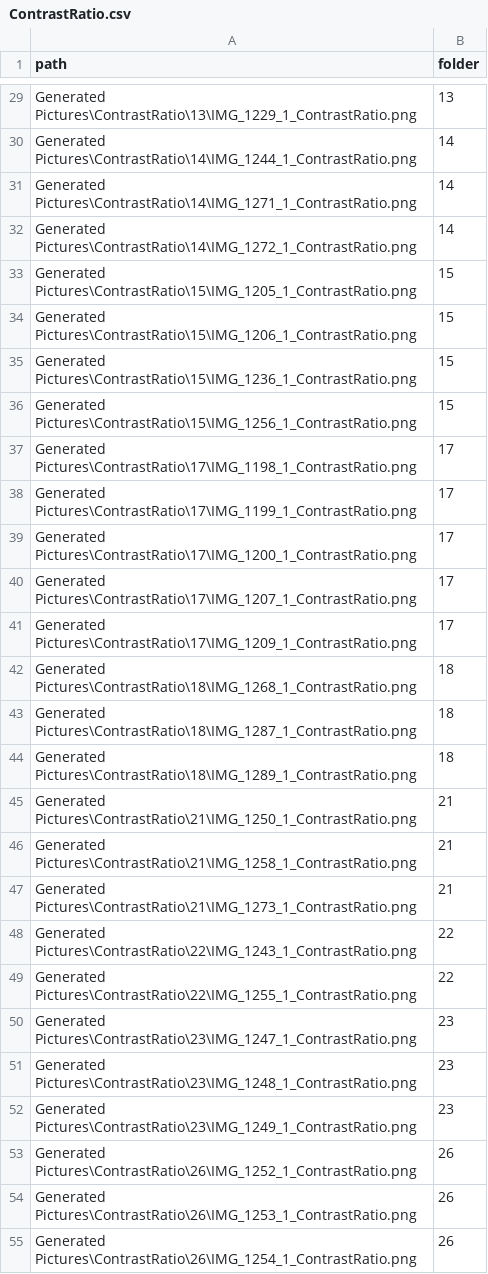
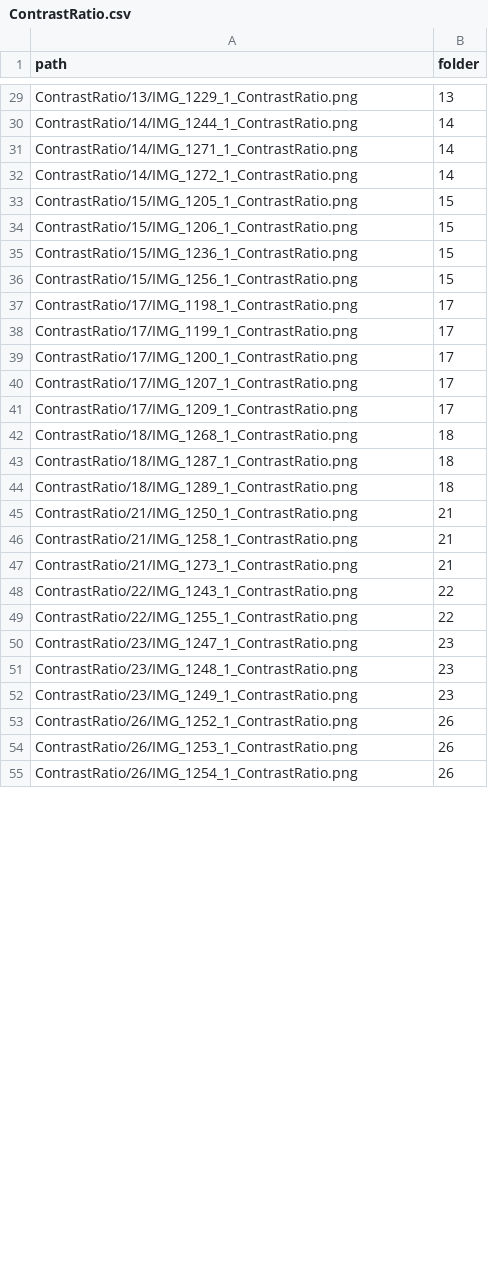
Before and after one commit to ManuelsKopf/Displays, a CSV file: CSV/ContrastRatio.csv, drawn as a sheet; only a part is shown, gaps mark what is left out; the diff covers the shown part only; the diff names each change by its address in the sheet, - before the commit and + after, or states it on an @@ line.

```diff
--- a/CSV/ContrastRatio.csv
+++ b/CSV/ContrastRatio.csv
-A29 (path): Generated Pictures\ContrastRatio\13\IMG_1229_1_ContrastRatio.png
+A29 (path): ContrastRatio/13/IMG_1229_1_ContrastRatio.png
-A30 (path): Generated Pictures\ContrastRatio\14\IMG_1244_1_ContrastRatio.png
+A30 (path): ContrastRatio/14/IMG_1244_1_ContrastRatio.png
-A31 (path): Generated Pictures\ContrastRatio\14\IMG_1271_1_ContrastRatio.png
+A31 (path): ContrastRatio/14/IMG_1271_1_ContrastRatio.png
-A32 (path): Generated Pictures\ContrastRatio\14\IMG_1272_1_ContrastRatio.png
+A32 (path): ContrastRatio/14/IMG_1272_1_ContrastRatio.png
-A33 (path): Generated Pictures\ContrastRatio\15\IMG_1205_1_ContrastRatio.png
+A33 (path): ContrastRatio/15/IMG_1205_1_ContrastRatio.png
-A34 (path): Generated Pictures\ContrastRatio\15\IMG_1206_1_ContrastRatio.png
+A34 (path): ContrastRatio/15/IMG_1206_1_ContrastRatio.png
-A35 (path): Generated Pictures\ContrastRatio\15\IMG_1236_1_ContrastRatio.png
+A35 (path): ContrastRatio/15/IMG_1236_1_ContrastRatio.png
-A36 (path): Generated Pictures\ContrastRatio\15\IMG_1256_1_ContrastRatio.png
+A36 (path): ContrastRatio/15/IMG_1256_1_ContrastRatio.png
-A37 (path): Generated Pictures\ContrastRatio\17\IMG_1198_1_ContrastRatio.png
+A37 (path): ContrastRatio/17/IMG_1198_1_ContrastRatio.png
-A38 (path): Generated Pictures\ContrastRatio\17\IMG_1199_1_ContrastRatio.png
+A38 (path): ContrastRatio/17/IMG_1199_1_ContrastRatio.png
-A39 (path): Generated Pictures\ContrastRatio\17\IMG_1200_1_ContrastRatio.png
+A39 (path): ContrastRatio/17/IMG_1200_1_ContrastRatio.png
-A40 (path): Generated Pictures\ContrastRatio\17\IMG_1207_1_ContrastRatio.png
+A40 (path): ContrastRatio/17/IMG_1207_1_ContrastRatio.png
-A41 (path): Generated Pictures\ContrastRatio\17\IMG_1209_1_ContrastRatio.png
+A41 (path): ContrastRatio/17/IMG_1209_1_ContrastRatio.png
-A42 (path): Generated Pictures\ContrastRatio\18\IMG_1268_1_ContrastRatio.png
+A42 (path): ContrastRatio/18/IMG_1268_1_ContrastRatio.png
-A43 (path): Generated Pictures\ContrastRatio\18\IMG_1287_1_ContrastRatio.png
+A43 (path): ContrastRatio/18/IMG_1287_1_ContrastRatio.png
-A44 (path): Generated Pictures\ContrastRatio\18\IMG_1289_1_ContrastRatio.png
+A44 (path): ContrastRatio/18/IMG_1289_1_ContrastRatio.png
-A45 (path): Generated Pictures\ContrastRatio\21\IMG_1250_1_ContrastRatio.png
+A45 (path): ContrastRatio/21/IMG_1250_1_ContrastRatio.png
-A46 (path): Generated Pictures\ContrastRatio\21\IMG_1258_1_ContrastRatio.png
+A46 (path): ContrastRatio/21/IMG_1258_1_ContrastRatio.png
-A47 (path): Generated Pictures\ContrastRatio\21\IMG_1273_1_ContrastRatio.png
+A47 (path): ContrastRatio/21/IMG_1273_1_ContrastRatio.png
-A48 (path): Generated Pictures\ContrastRatio\22\IMG_1243_1_ContrastRatio.png
+A48 (path): ContrastRatio/22/IMG_1243_1_ContrastRatio.png
-A49 (path): Generated Pictures\ContrastRatio\22\IMG_1255_1_ContrastRatio.png
+A49 (path): ContrastRatio/22/IMG_1255_1_ContrastRatio.png
-A50 (path): Generated Pictures\ContrastRatio\23\IMG_1247_1_ContrastRatio.png
+A50 (path): ContrastRatio/23/IMG_1247_1_ContrastRatio.png
-A51 (path): Generated Pictures\ContrastRatio\23\IMG_1248_1_ContrastRatio.png
+A51 (path): ContrastRatio/23/IMG_1248_1_ContrastRatio.png
-A52 (path): Generated Pictures\ContrastRatio\23\IMG_1249_1_ContrastRatio.png
+A52 (path): ContrastRatio/23/IMG_1249_1_ContrastRatio.png
-A53 (path): Generated Pictures\ContrastRatio\26\IMG_1252_1_ContrastRatio.png
+A53 (path): ContrastRatio/26/IMG_1252_1_ContrastRatio.png
-A54 (path): Generated Pictures\ContrastRatio\26\IMG_1253_1_ContrastRatio.png
+A54 (path): ContrastRatio/26/IMG_1253_1_ContrastRatio.png
-A55 (path): Generated Pictures\ContrastRatio\26\IMG_1254_1_ContrastRatio.png
+A55 (path): ContrastRatio/26/IMG_1254_1_ContrastRatio.png
```
Also changed, not shown: 42 edited cells elsewhere in this file, CSV/HistogramCut.csv, CSV/Noise.csv, 3 other files.
